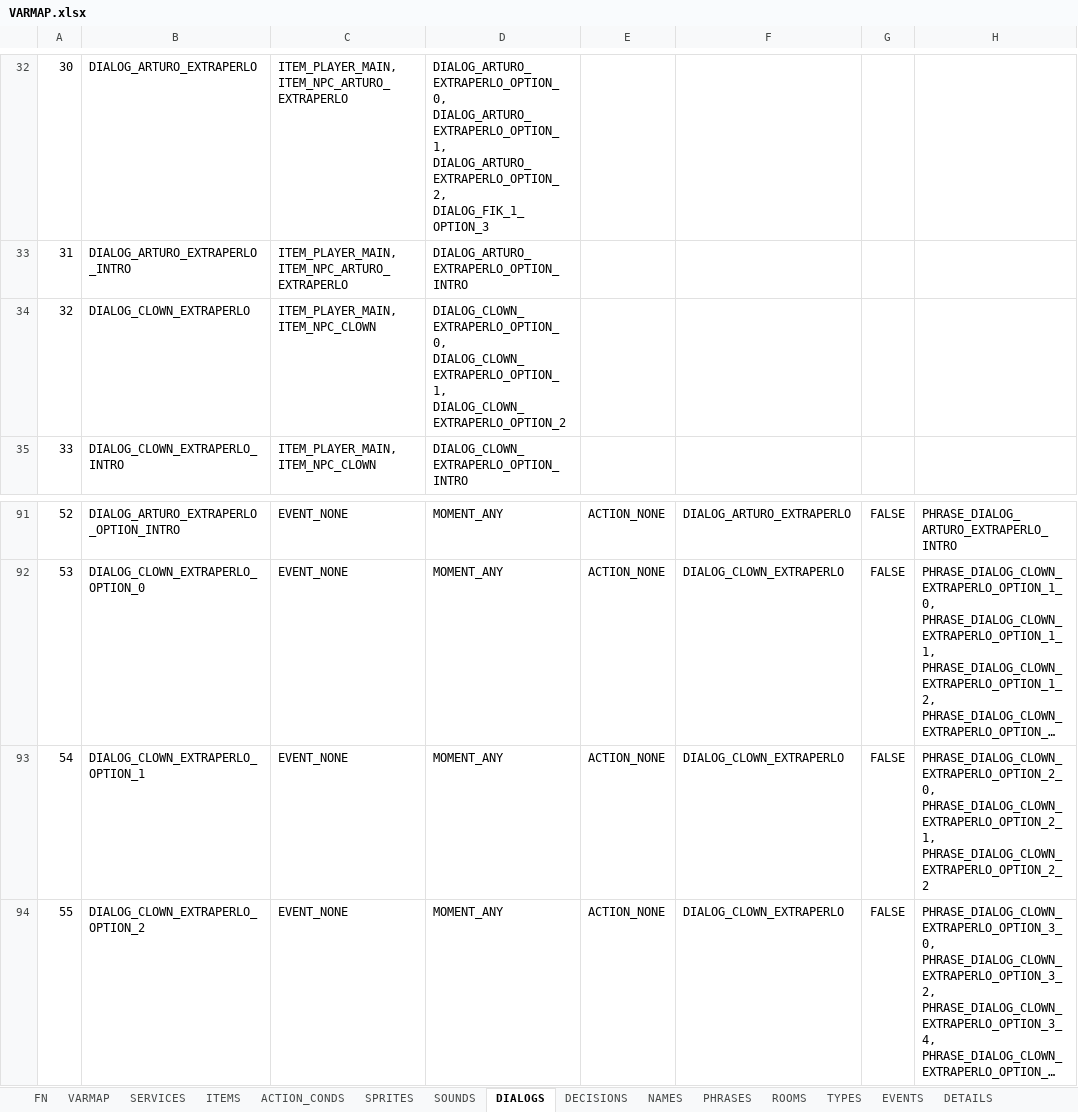
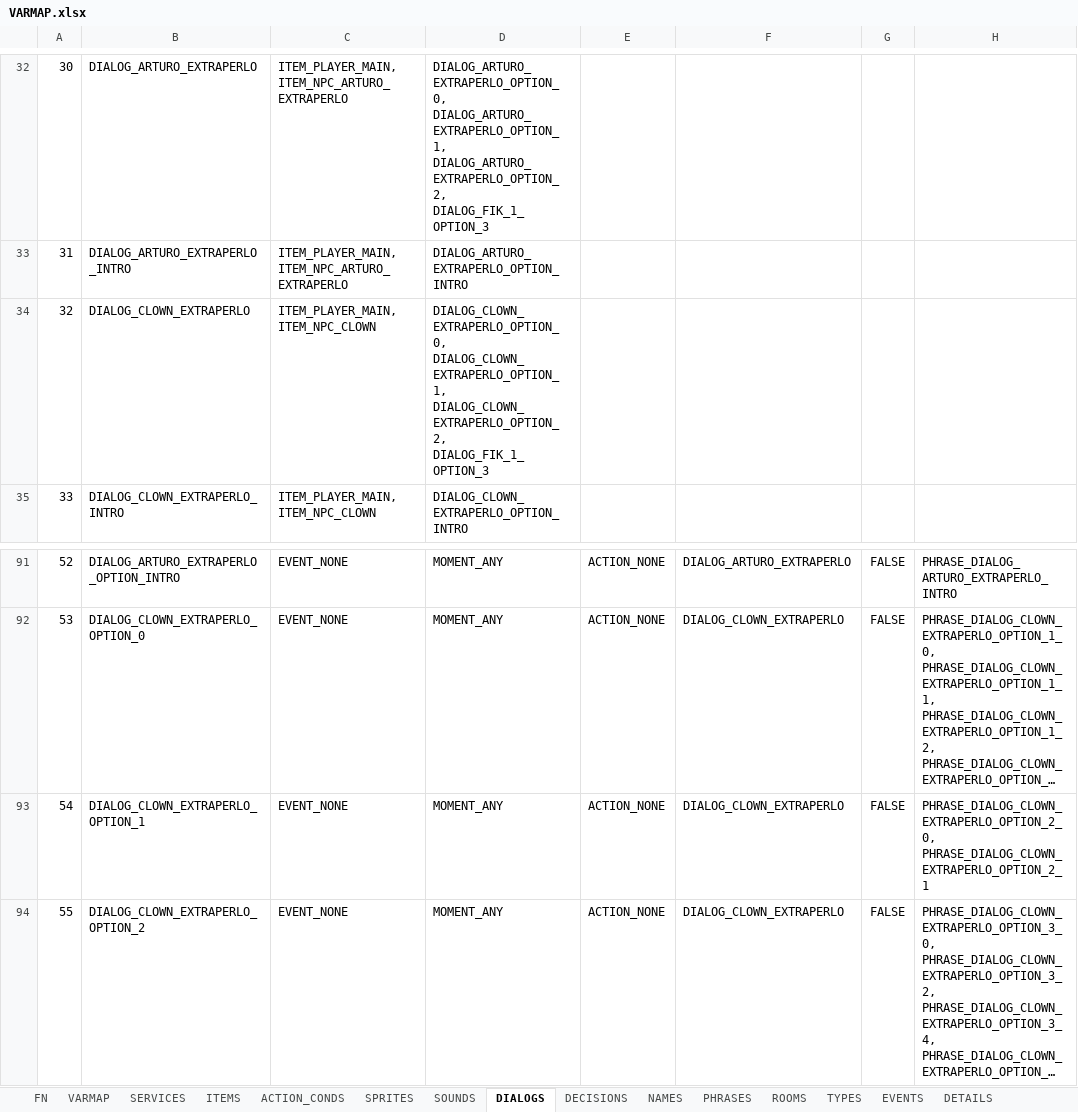
Before and after one commit to ivor4/Goblins3_AnotherQuest, an Excel workbook: VARMAP_Generator/VARMAP.xlsx, sheet DIALOGS, drawn as a sheet; only a part is shown, gaps mark what is left out; long unchanged cells end in …; values as stored, in another font and other column widths than the file's, no borders; charts and pictures and table styles not drawn; the diff names each change by its address in the sheet, - before the commit and + after, or states it on an @@ line.

Commit message:
Starting with Silvana dialog

```diff
--- a/VARMAP_Generator/VARMAP.xlsx (sheet DIALOGS)
+++ b/VARMAP_Generator/VARMAP.xlsx (sheet DIALOGS)
-D34: DIALOG_CLOWN_EXTRAPERLO_OPTION_0, DIALOG_CLOWN_EXTRAPERLO_OPTION_1, DIALOG_CLOWN_EXTRAPERLO_OPTION_2
+D34: DIALOG_CLOWN_EXTRAPERLO_OPTION_0, DIALOG_CLOWN_EXTRAPERLO_OPTION_1, DIALOG_CLOWN_EXTRAPERLO_OPTION_2, DIALOG_FIK_1_OPTION_3
-H93: PHRASE_DIALOG_CLOWN_EXTRAPERLO_OPTION_2_0, PHRASE_DIALOG_CLOWN_EXTRAPERLO_OPTION_2_1, PHRASE_DIALOG_CLOWN_EXTRAPERLO_OPTION_2_2
+H93: PHRASE_DIALOG_CLOWN_EXTRAPERLO_OPTION_2_0, PHRASE_DIALOG_CLOWN_EXTRAPERLO_OPTION_2_1
```
Also changed, not shown: sheet PHRASES, sheet SOUNDS, 19 other files.
